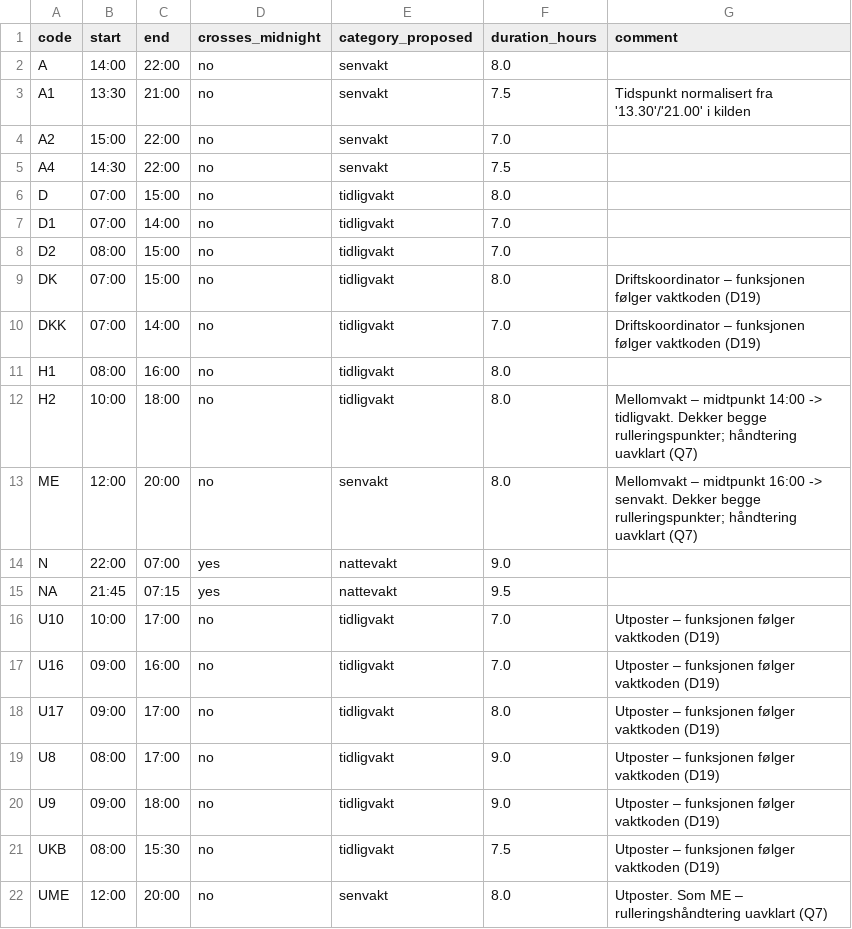
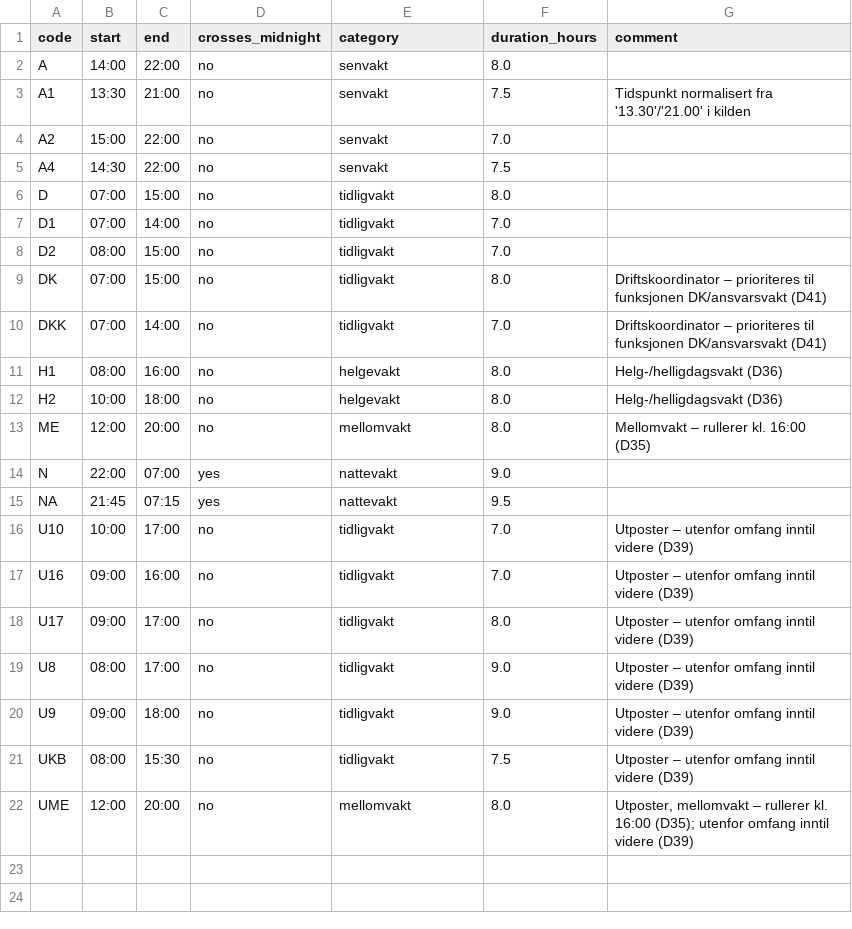
Before and after one commit to jwgrawe/SF-ShiftPlanner, a CSV file: data/seed/shift_codes.csv, drawn as a sheet.

```diff
--- a/data/seed/shift_codes.csv
+++ b/data/seed/shift_codes.csv
@@ -1,2 +1,2 @@
-code,start,end,crosses_midnight,category_proposed,duration_hours,comment
+code,start,end,crosses_midnight,category,duration_hours,comment
 A,14:00,22:00,no,senvakt,8.0,
@@ -8,15 +8,15 @@ D1,07:00,14:00,no,tidligvakt,7.0,
 D2,08:00,15:00,no,tidligvakt,7.0,
-DK,07:00,15:00,no,tidligvakt,8.0,"Driftskoordinator – funksjonen følger vaktkoden (D19)"
-DKK,07:00,14:00,no,tidligvakt,7.0,"Driftskoordinator – funksjonen følger vaktkoden (D19)"
-H1,08:00,16:00,no,tidligvakt,8.0,
-H2,10:00,18:00,no,tidligvakt,8.0,"Mellomvakt – midtpunkt 14:00 -> tidligvakt. Dekker begge rulleringspunkter; håndtering uavklart (Q7)"
-ME,12:00,20:00,no,senvakt,8.0,"Mellomvakt – midtpunkt 16:00 -> senvakt. Dekker begge rulleringspunkter; håndtering uavklart (Q7)"
+DK,07:00,15:00,no,tidligvakt,8.0,"Driftskoordinator – prioriteres til funksjonen DK/ansvarsvakt (D41)"
+DKK,07:00,14:00,no,tidligvakt,7.0,"Driftskoordinator – prioriteres til funksjonen DK/ansvarsvakt (D41)"
+H1,08:00,16:00,no,helgevakt,8.0,"Helg-/helligdagsvakt (D36)"
+H2,10:00,18:00,no,helgevakt,8.0,"Helg-/helligdagsvakt (D36)"
+ME,12:00,20:00,no,mellomvakt,8.0,"Mellomvakt – rullerer kl. 16:00 (D35)"
 N,22:00,07:00,yes,nattevakt,9.0,
 NA,21:45,07:15,yes,nattevakt,9.5,
-U10,10:00,17:00,no,tidligvakt,7.0,"Utposter – funksjonen følger vaktkoden (D19)"
-U16,09:00,16:00,no,tidligvakt,7.0,"Utposter – funksjonen følger vaktkoden (D19)"
-U17,09:00,17:00,no,tidligvakt,8.0,"Utposter – funksjonen følger vaktkoden (D19)"
-U8,08:00,17:00,no,tidligvakt,9.0,"Utposter – funksjonen følger vaktkoden (D19)"
-U9,09:00,18:00,no,tidligvakt,9.0,"Utposter – funksjonen følger vaktkoden (D19)"
-UKB,08:00,15:30,no,tidligvakt,7.5,"Utposter – funksjonen følger vaktkoden (D19)"
-UME,12:00,20:00,no,senvakt,8.0,"Utposter. Som ME – rulleringshåndtering uavklart (Q7)"
+U10,10:00,17:00,no,tidligvakt,7.0,"Utposter – utenfor omfang inntil videre (D39)"
+U16,09:00,16:00,no,tidligvakt,7.0,"Utposter – utenfor omfang inntil videre (D39)"
+U17,09:00,17:00,no,tidligvakt,8.0,"Utposter – utenfor omfang inntil videre (D39)"
+U8,08:00,17:00,no,tidligvakt,9.0,"Utposter – utenfor omfang inntil videre (D39)"
+U9,09:00,18:00,no,tidligvakt,9.0,"Utposter – utenfor omfang inntil videre (D39)"
+UKB,08:00,15:30,no,tidligvakt,7.5,"Utposter – utenfor omfang inntil videre (D39)"
+UME,12:00,20:00,no,mellomvakt,8.0,"Utposter, mellomvakt – rullerer kl. 16:00 (D35); utenfor omfang inntil videre (D39)"
```
Also changed, not shown: data/seed/employees.csv, data/seed/functions.csv, 16 other files.
